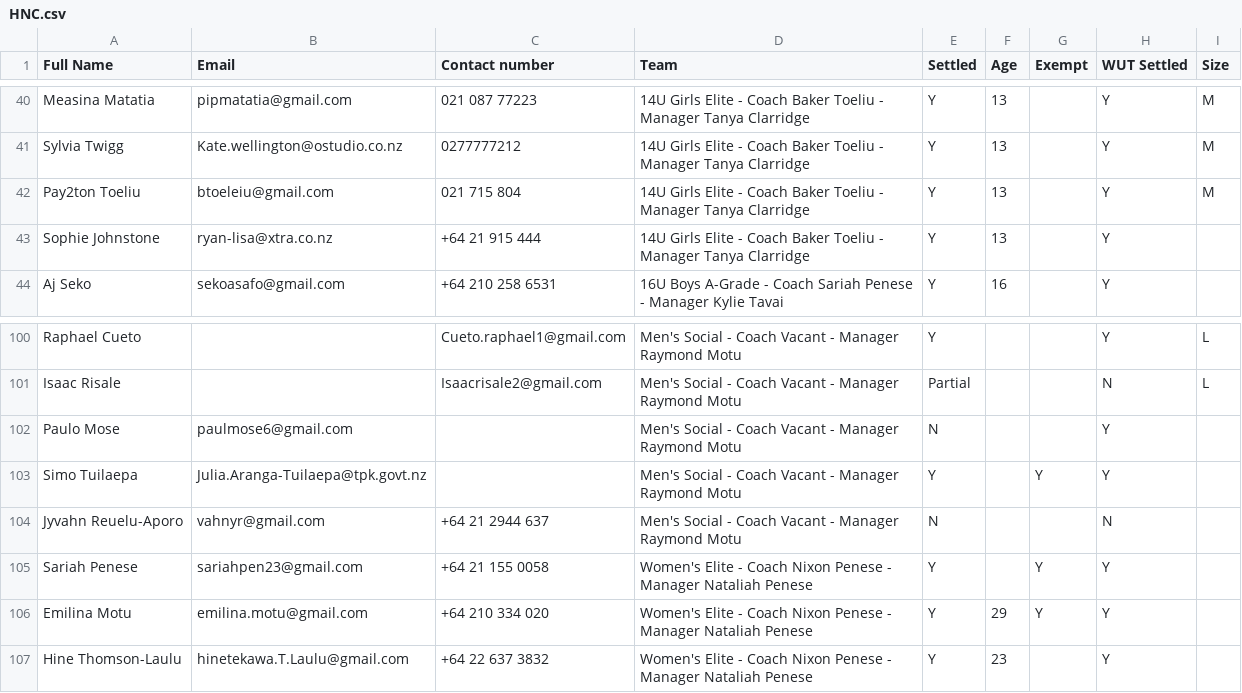
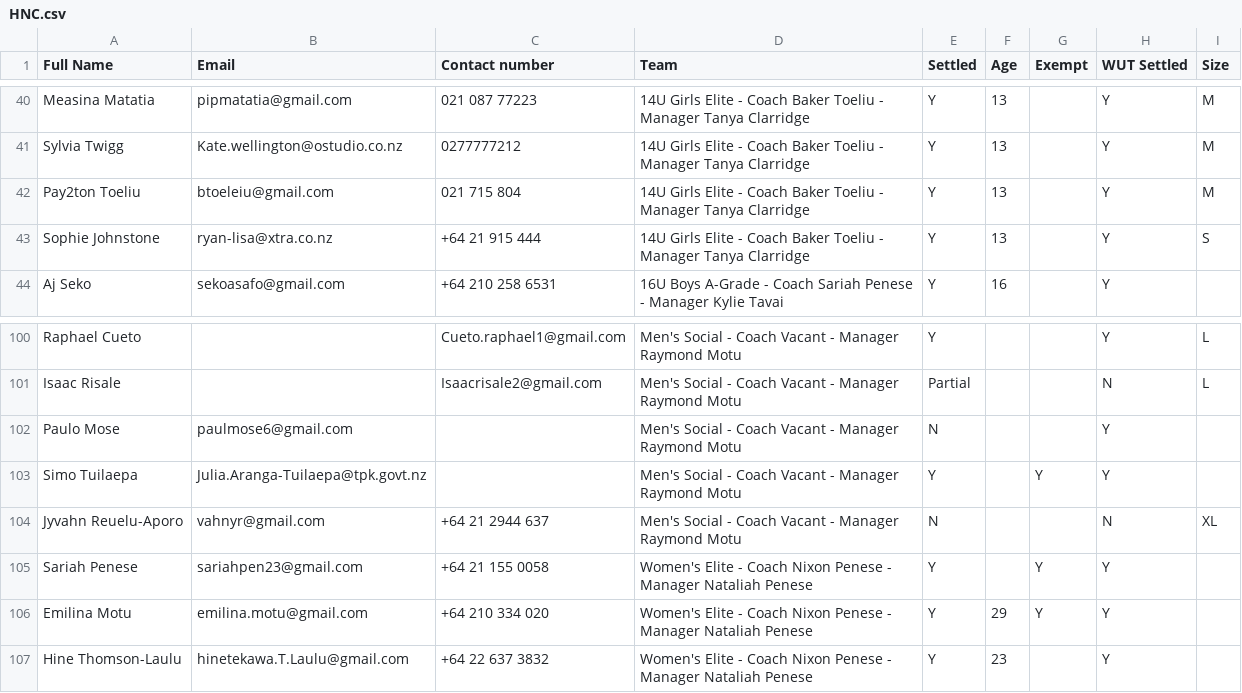
Before and after one commit to limonza/te-tai-hou-teams-2025, a CSV file: HNC.csv, drawn as a sheet; only a part is shown, gaps mark what is left out.

Commit message:
Update HNC.csv

```diff
--- a/HNC.csv
+++ b/HNC.csv
@@ -42,3 +42,3 @@ Sylvia Twigg,Kate.wellington@ostudio.co.nz,0277777212,14U Girls Elite - Coach Ba
 Pay2ton Toeliu,btoeleiu@gmail.com,021 715 804,14U Girls Elite - Coach Baker Toeliu - Manager Tanya Clarridge, Y,13,,Y,M
-Sophie Johnstone,ryan-lisa@xtra.co.nz,+64 21 915 444,14U Girls Elite - Coach Baker Toeliu - Manager Tanya Clarridge, Y,13,,Y,
+Sophie Johnstone,ryan-lisa@xtra.co.nz,+64 21 915 444,14U Girls Elite - Coach Baker Toeliu - Manager Tanya Clarridge, Y,13,,Y,S
 Aj Seko,sekoasafo@gmail.com,+64 210 258 6531,16U Boys A-Grade  - Coach Sariah Penese - Manager Kylie Tavai, Y,16,,Y,
@@ -103,3 +103,3 @@ Paulo Mose,paulmose6@gmail.com,,Men's Social - Coach Vacant - Manager Raymond Mo
 Simo Tuilaepa,Julia.Aranga-Tuilaepa@tpk.govt.nz,,Men's Social - Coach Vacant - Manager Raymond Motu, Y,,Y,Y,
-Jyvahn Reuelu-Aporo,vahnyr@gmail.com,+64 21 2944 637,Men's Social - Coach Vacant - Manager Raymond Motu, N,,,N,
+Jyvahn Reuelu-Aporo,vahnyr@gmail.com,+64 21 2944 637,Men's Social - Coach Vacant - Manager Raymond Motu, N,,,N,XL
 Sariah Penese,sariahpen23@gmail.com,+64 21 155 0058,Women's Elite - Coach Nixon Penese - Manager Nataliah Penese, Y,,Y,Y,
```
